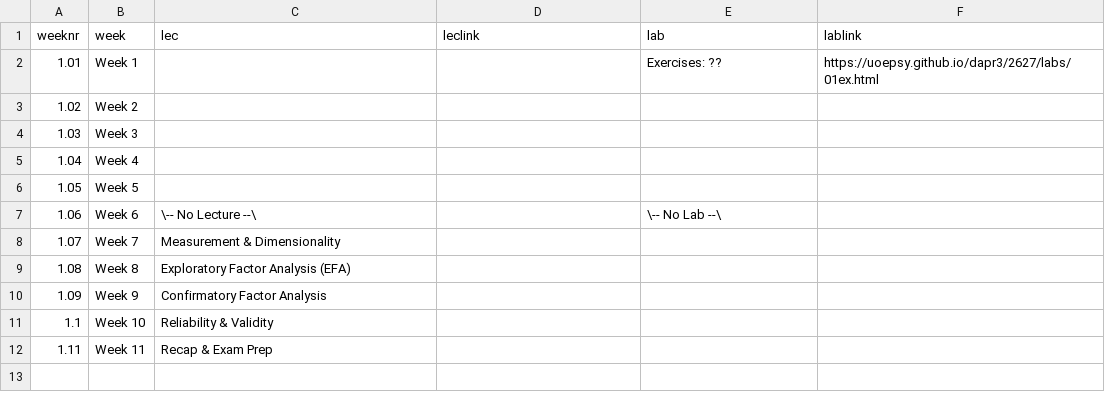
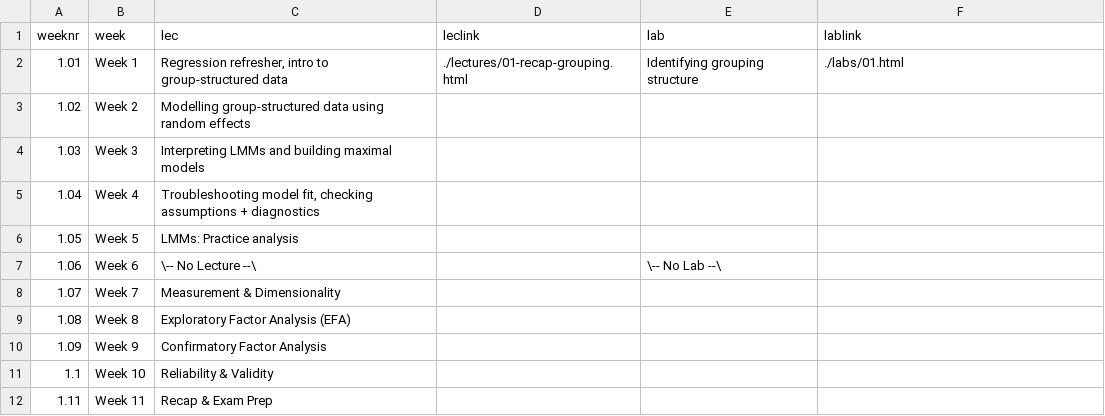
Before and after one commit to uoepsy/dapr3, a CSV file: docs/2627/course_materials.csv, drawn as a sheet.

```diff
--- a/docs/2627/course_materials.csv
+++ b/docs/2627/course_materials.csv
@@ -1,7 +1,7 @@
 weeknr,week,lec,leclink,lab,lablink
-1.01,Week 1,,,Exercises: ??,https://uoepsy.github.io/dapr3/2627/labs/01ex.html
-1.02,Week 2,,,,
-1.03,Week 3,,,,
-1.04,Week 4,,,,
-1.05,Week 5,,,,
+1.01,Week 1,"Regression refresher, intro to group-structured data",./lectures/01-recap-grouping.html,Identifying grouping structure ,./labs/01.html
+1.02,Week 2,Modelling group-structured data using random effects,,,
+1.03,Week 3,Interpreting LMMs and building maximal models,,,
+1.04,Week 4,"Troubleshooting model fit, checking assumptions + diagnostics",,,
+1.05,Week 5,LMMs: Practice analysis,,,
 1.06,Week 6,\-- No Lecture --\,,\-- No Lab --\,
```
Also changed, not shown: 4 other files.
